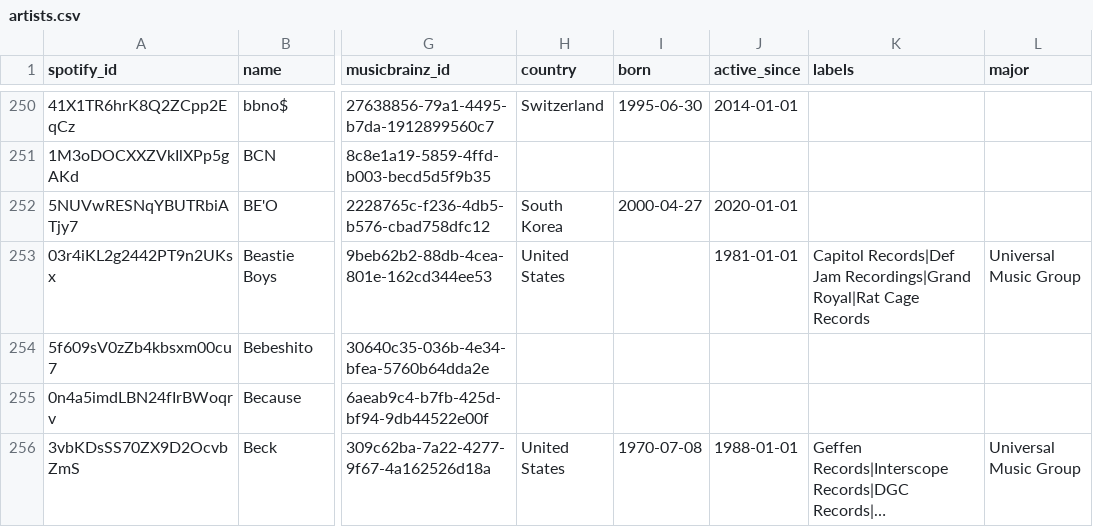
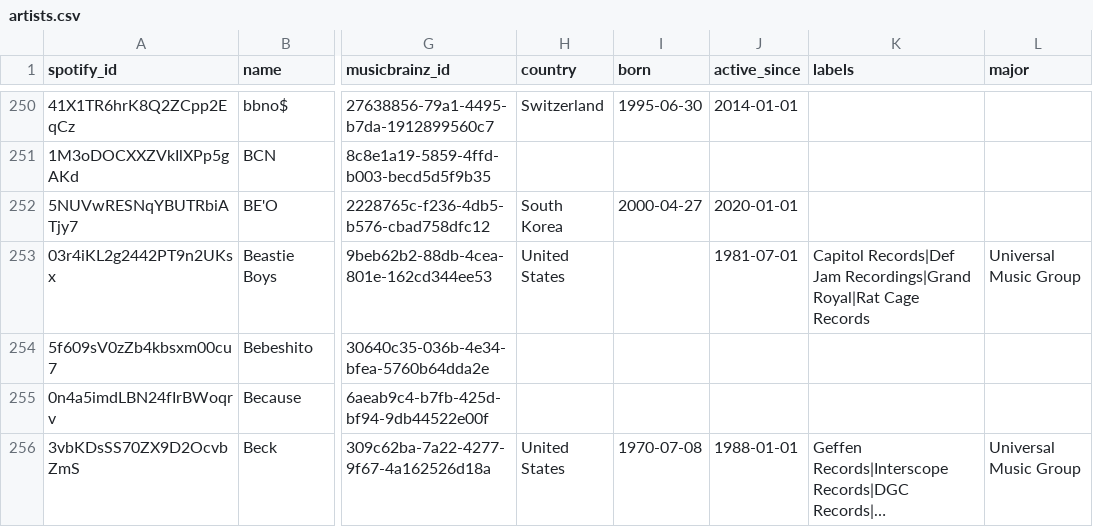
Before and after one commit to sverigeleague/Music, a CSV file: registry/artists.csv, drawn as a sheet; only a part is shown, gaps mark what is left out; long unchanged cells end in …; the diff covers the shown part only; the diff names each change by its address in the sheet, - before the commit and + after, or states it on an @@ line.

```diff
--- a/registry/artists.csv
+++ b/registry/artists.csv
-J253 (active_since): 1981-01-01
+J253 (active_since): 1981-07-01
```
Also changed, not shown: 81 edited cells elsewhere in this file, 6 other files.
